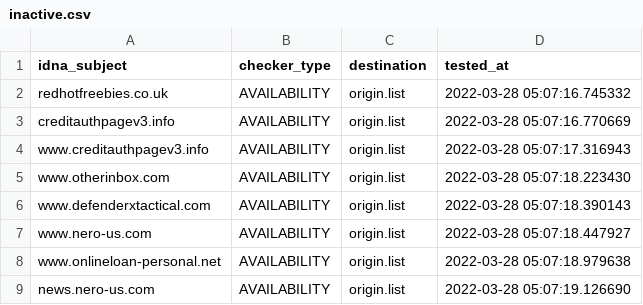
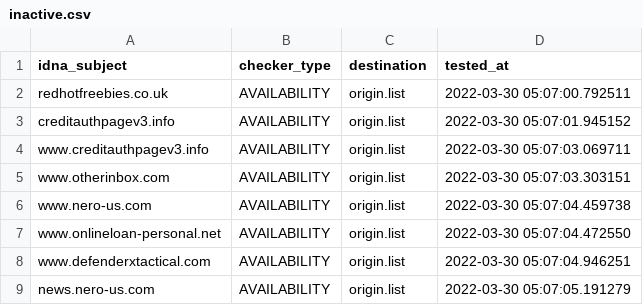
Before and after one commit to dead-hosts/add.Spam_git_FadeMind, a CSV file: .pyfunceble/inactive.csv, drawn as a sheet.

```diff
--- a/.pyfunceble/inactive.csv
+++ b/.pyfunceble/inactive.csv
@@ -1,9 +1,9 @@
 idna_subject,checker_type,destination,tested_at
-redhotfreebies.co.uk,AVAILABILITY,origin.list,2022-03-28 05:07:16.745332
-creditauthpagev3.info,AVAILABILITY,origin.list,2022-03-28 05:07:16.770669
-www.creditauthpagev3.info,AVAILABILITY,origin.list,2022-03-28 05:07:17.316943
-www.otherinbox.com,AVAILABILITY,origin.list,2022-03-28 05:07:18.223430
-www.defenderxtactical.com,AVAILABILITY,origin.list,2022-03-28 05:07:18.390143
-www.nero-us.com,AVAILABILITY,origin.list,2022-03-28 05:07:18.447927
-www.onlineloan-personal.net,AVAILABILITY,origin.list,2022-03-28 05:07:18.979638
-news.nero-us.com,AVAILABILITY,origin.list,2022-03-28 05:07:19.126690
+redhotfreebies.co.uk,AVAILABILITY,origin.list,2022-03-30 05:07:00.792511
+creditauthpagev3.info,AVAILABILITY,origin.list,2022-03-30 05:07:01.945152
+www.creditauthpagev3.info,AVAILABILITY,origin.list,2022-03-30 05:07:03.069711
+www.otherinbox.com,AVAILABILITY,origin.list,2022-03-30 05:07:03.303151
+www.nero-us.com,AVAILABILITY,origin.list,2022-03-30 05:07:04.459738
+www.onlineloan-personal.net,AVAILABILITY,origin.list,2022-03-30 05:07:04.472550
+www.defenderxtactical.com,AVAILABILITY,origin.list,2022-03-30 05:07:04.946251
+news.nero-us.com,AVAILABILITY,origin.list,2022-03-30 05:07:05.191279
```
Also changed, not shown: 9 other files.
